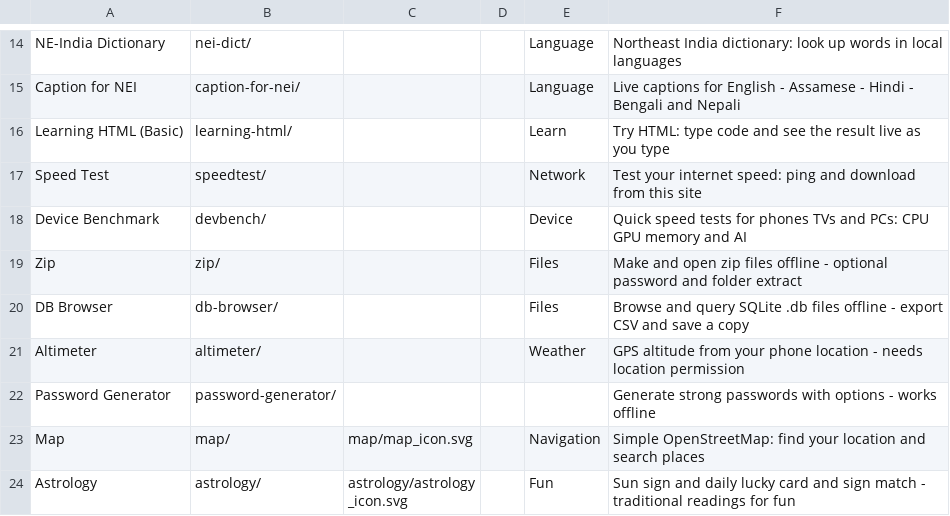
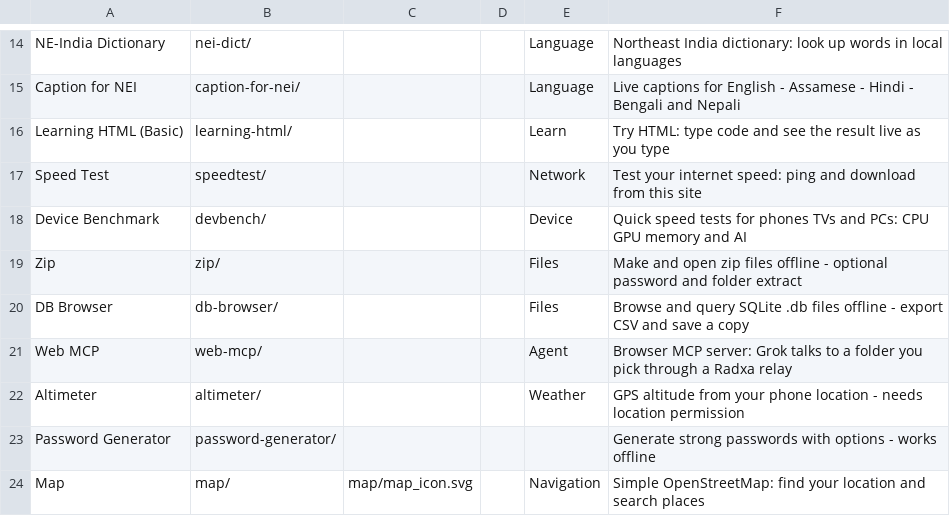
Before and after one commit to jor-teron/sites, a CSV file: apps/tools/tools-apps.csv, drawn as a sheet; only a part is shown, gaps mark what is left out; the shorter side is filled out with more unchanged rows; the diff names each change by its address in the sheet, - before the commit and + after, or states it on an @@ line.

Commit message:
Web MCP MCP1: browser MCP server (file tools) + relay

```diff
--- a/apps/tools/tools-apps.csv
+++ b/apps/tools/tools-apps.csv
+row 21: Web MCP | web-mcp/ |  |  | Agent | Browser MCP server: Grok talks to a folder you pick through a Radxa relay
```
Also changed, not shown: 16 other files.
